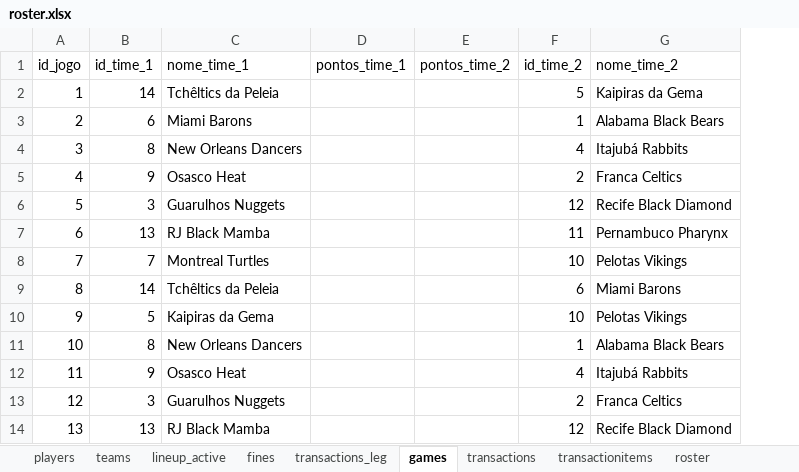
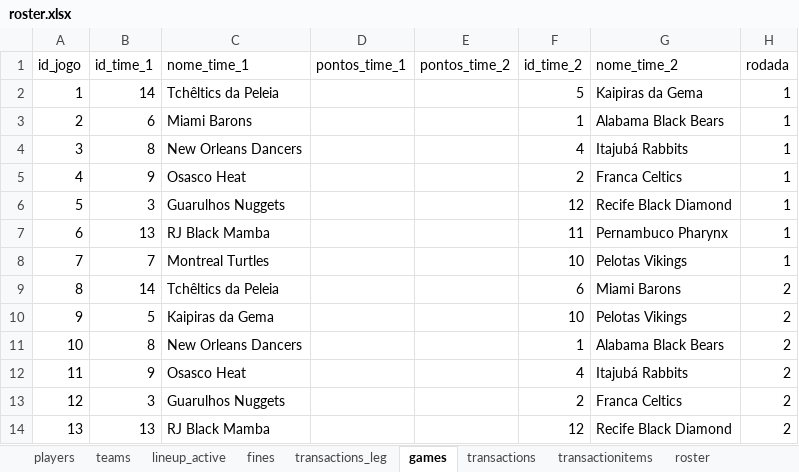
Before and after one commit to filipebrito23/Fantasy-unificado, an Excel workbook: roster.xlsx, sheet games, drawn as a sheet; only a part is shown; values as stored, in another font and other column widths than the file's, no borders; the diff names each change by its address in the sheet, - before the commit and + after, or states it on an @@ line.

```diff
--- a/roster.xlsx (sheet games)
+++ b/roster.xlsx (sheet games)
+column H (rodada), rows 2-14: 1 | 1 | 1 | 1 | 1 | 1 | 1 | 2 | 2 | 2 | 2 | 2 | 2
```
Also changed, not shown: 2 other files.
